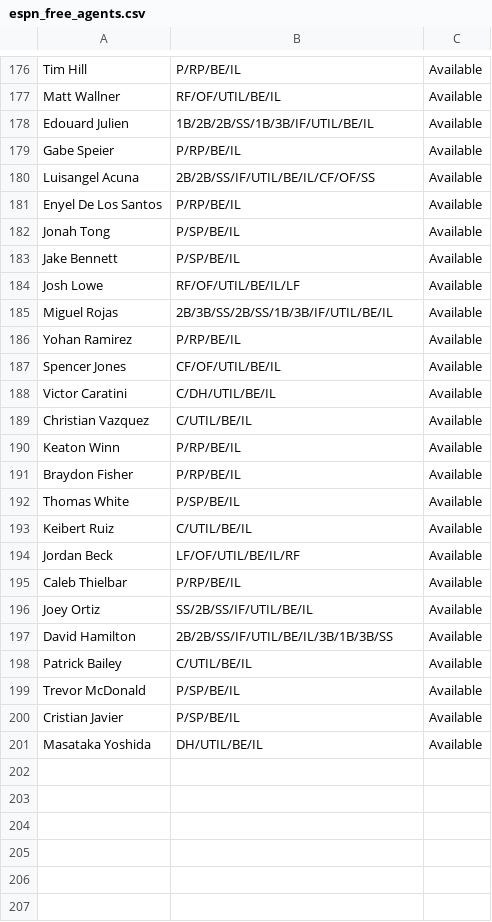
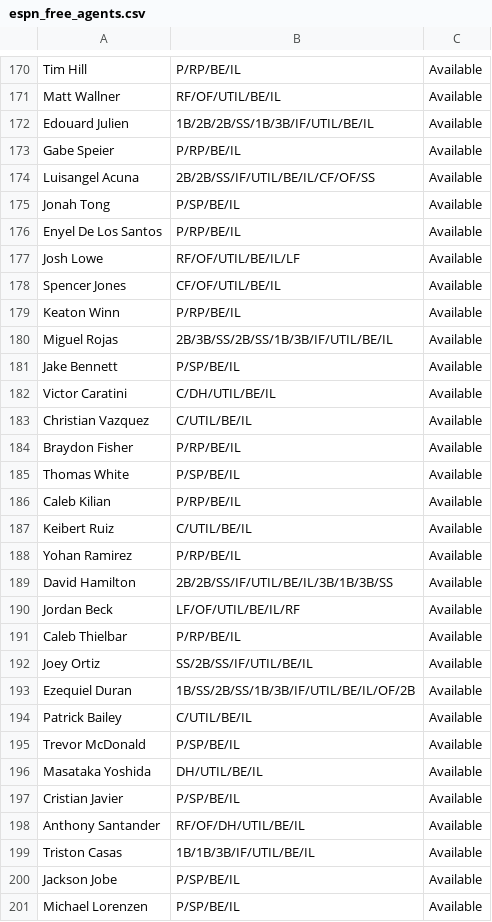
Before and after one commit to Arias29/fantasy-baseball-command-center, a CSV file: espn_free_agents.csv, drawn as a sheet; only a part is shown, gaps mark what is left out; the diff covers the shown part only.

```diff
--- a/espn_free_agents.csv
+++ b/espn_free_agents.csv
@@ -180,15 +174,17 @@ Gabe Speier,P/RP/BE/IL,Available
 Luisangel Acuna,2B/2B/SS/IF/UTIL/BE/IL/CF/OF/SS,Available
+Jonah Tong,P/SP/BE/IL,Available
 Enyel De Los Santos,P/RP/BE/IL,Available
-Jonah Tong,P/SP/BE/IL,Available
+Josh Lowe,RF/OF/UTIL/BE/IL/LF,Available
+Spencer Jones,CF/OF/UTIL/BE/IL,Available
+Keaton Winn,P/RP/BE/IL,Available
+Miguel Rojas,2B/3B/SS/2B/SS/1B/3B/IF/UTIL/BE/IL,Available
 Jake Bennett,P/SP/BE/IL,Available
-Josh Lowe,RF/OF/UTIL/BE/IL/LF,Available
-Miguel Rojas,2B/3B/SS/2B/SS/1B/3B/IF/UTIL/BE/IL,Available
-Yohan Ramirez,P/RP/BE/IL,Available
-Spencer Jones,CF/OF/UTIL/BE/IL,Available
 Victor Caratini,C/DH/UTIL/BE/IL,Available
 Christian Vazquez,C/UTIL/BE/IL,Available
-Keaton Winn,P/RP/BE/IL,Available
 Braydon Fisher,P/RP/BE/IL,Available
 Thomas White,P/SP/BE/IL,Available
+Caleb Kilian,P/RP/BE/IL,Available
 Keibert Ruiz,C/UTIL/BE/IL,Available
+Yohan Ramirez,P/RP/BE/IL,Available
+David Hamilton,2B/2B/SS/IF/UTIL/BE/IL/3B/1B/3B/SS,Available
 Jordan Beck,LF/OF/UTIL/BE/IL/RF,Available
@@ -196,6 +192,10 @@ Caleb Thielbar,P/RP/BE/IL,Available
 Joey Ortiz,SS/2B/SS/IF/UTIL/BE/IL,Available
-David Hamilton,2B/2B/SS/IF/UTIL/BE/IL/3B/1B/3B/SS,Available
+Ezequiel Duran,1B/SS/2B/SS/1B/3B/IF/UTIL/BE/IL/OF/2B,Available
 Patrick Bailey,C/UTIL/BE/IL,Available
 Trevor McDonald,P/SP/BE/IL,Available
+Masataka Yoshida,DH/UTIL/BE/IL,Available
 Cristian Javier,P/SP/BE/IL,Available
-Masataka Yoshida,DH/UTIL/BE/IL,Available
+Anthony Santander,RF/OF/DH/UTIL/BE/IL,Available
+Triston Casas,1B/1B/3B/IF/UTIL/BE/IL,Available
+Jackson Jobe,P/SP/BE/IL,Available
+Michael Lorenzen,P/SP/BE/IL,Available
```
Also changed, not shown: 5 added rows, 11 removed rows, 47 moved rows and 4 edited cells elsewhere in this file, espn_current_rosters.csv, 2 other files.
